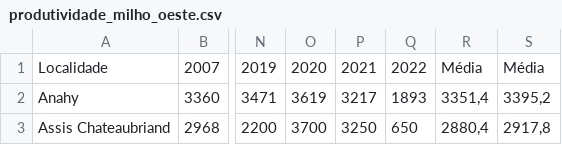
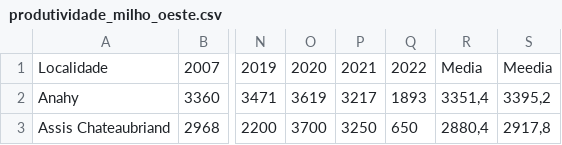
Before and after one commit to fcoliveira-utfpr/aquacrop_ml, a CSV file: produtividade_milho_oeste.csv, drawn as a sheet; only a part is shown, gaps mark what is left out; the diff names each change by its address in the sheet, - before the commit and + after, or states it on an @@ line.

Commit message:
Update produtividade_milho_oeste.csv

```diff
--- a/produtividade_milho_oeste.csv
+++ b/produtividade_milho_oeste.csv
-R1: Média
+R1: Media
-S1: Média
+S1: Meedia
```
